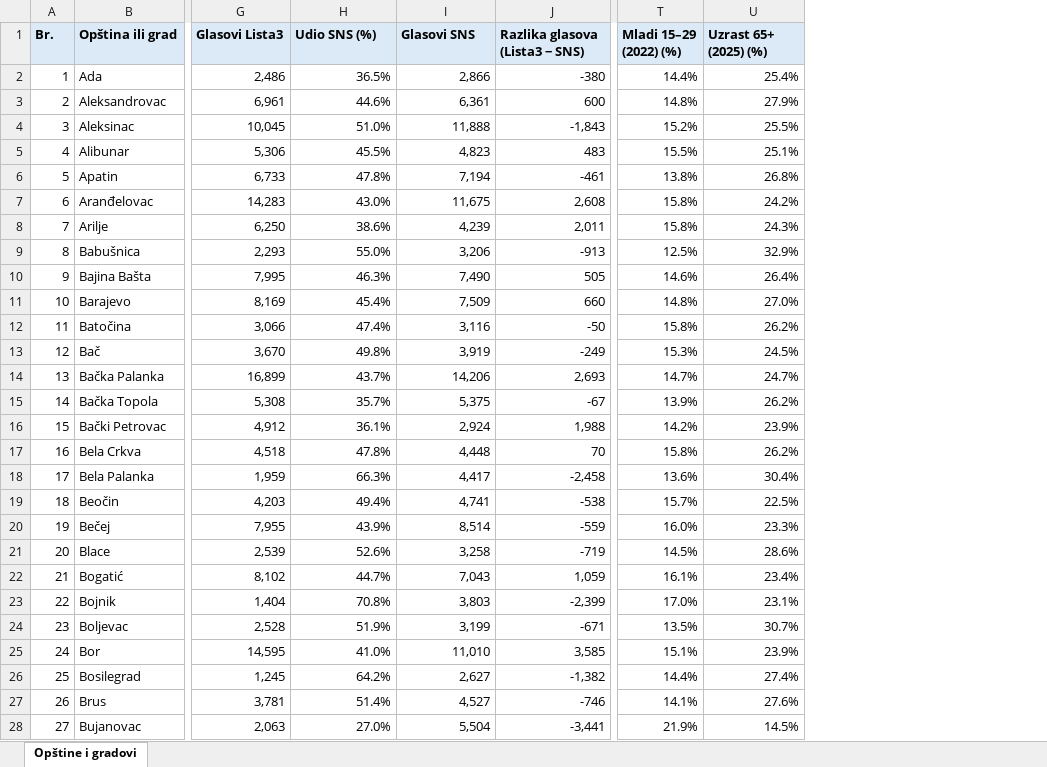
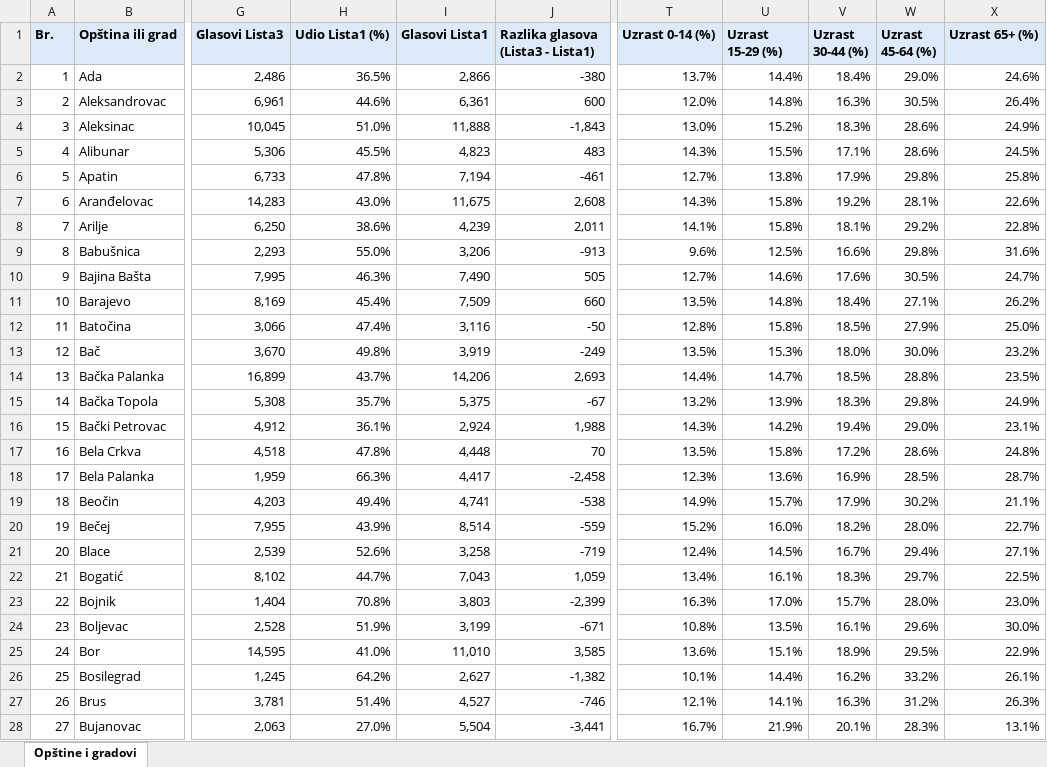
Before and after one commit to milangr/izborna-geografija-srbije, an Excel workbook: data/izborna-geografija-srbije-2026.xlsx, sheet Opštine i gradovi, drawn as a sheet; only a part is shown, gaps mark what is left out; values as stored, in another font and other column widths than the file's, no borders; addresses are those after the commit; the diff covers the shown part only; the diff names each change by its address in the sheet, - before the commit and + after, or states it on an @@ line.

```diff
--- a/data/izborna-geografija-srbije-2026.xlsx (sheet Opštine i gradovi)
+++ b/data/izborna-geografija-srbije-2026.xlsx (sheet Opštine i gradovi)
+column T (Uzrast 0-14 (%)), rows 2-28: 13.7% | 12.0% | 13.0% | 14.3% | 12.7% | 14.3% | 14.1% | 9.6% | 12.7% | 13.5% | 12.8% | 13.5% | 14.4% | 13.2% | 14.3% | 13.5% | 12.3% | 14.9% | 15.2% | 12.4% | 13.4% | 16.3% | 10.8% | 13.6% | 10.1% | 12.1% | 16.7%
+column V (Uzrast 30-44 (%)), rows 2-28: 18.4% | 16.3% | 18.3% | 17.1% | 17.9% | 19.2% | 18.1% | 16.6% | 17.6% | 18.4% | 18.5% | 18.0% | 18.5% | 18.3% | 19.4% | 17.2% | 16.9% | 17.9% | 18.2% | 16.7% | 18.3% | 15.7% | 16.1% | 18.9% | 16.2% | 16.3% | 20.1%
+column W (Uzrast 45-64 (%)), rows 2-28: 29.0% | 30.5% | 28.6% | 28.6% | 29.8% | 28.1% | 29.2% | 29.8% | 30.5% | 27.1% | 27.9% | 30.0% | 28.8% | 29.8% | 29.0% | 28.6% | 28.5% | 30.2% | 28.0% | 29.4% | 29.7% | 28.0% | 29.6% | 29.5% | 33.2% | 31.2% | 28.3%
-H1: Udio SNS (%)
+H1: Udio Lista1 (%)
-I1: Glasovi SNS
+I1: Glasovi Lista1
-J1: Razlika glasova (Lista3 − SNS)
+J1: Razlika glasova (Lista3 - Lista1)
-U1: Mladi 15–29 (2022) (%)
+U1: Uzrast 15-29 (%)
-X1: Uzrast 65+ (2025) (%)
+X1: Uzrast 65+ (%)
-X2 (Uzrast 65+ (%)): 25.4%
+X2 (Uzrast 65+ (%)): 24.6%
-X3 (Uzrast 65+ (%)): 27.9%
+X3 (Uzrast 65+ (%)): 26.4%
-X4 (Uzrast 65+ (%)): 25.5%
+X4 (Uzrast 65+ (%)): 24.9%
-X5 (Uzrast 65+ (%)): 25.1%
+X5 (Uzrast 65+ (%)): 24.5%
-X6 (Uzrast 65+ (%)): 26.8%
+X6 (Uzrast 65+ (%)): 25.8%
-X7 (Uzrast 65+ (%)): 24.2%
+X7 (Uzrast 65+ (%)): 22.6%
-X8 (Uzrast 65+ (%)): 24.3%
+X8 (Uzrast 65+ (%)): 22.8%
-X9 (Uzrast 65+ (%)): 32.9%
+X9 (Uzrast 65+ (%)): 31.6%
-X10 (Uzrast 65+ (%)): 26.4%
+X10 (Uzrast 65+ (%)): 24.7%
-X11 (Uzrast 65+ (%)): 27.0%
+X11 (Uzrast 65+ (%)): 26.2%
-X12 (Uzrast 65+ (%)): 26.2%
+X12 (Uzrast 65+ (%)): 25.0%
-X13 (Uzrast 65+ (%)): 24.5%
+X13 (Uzrast 65+ (%)): 23.2%
-X14 (Uzrast 65+ (%)): 24.7%
+X14 (Uzrast 65+ (%)): 23.5%
-X15 (Uzrast 65+ (%)): 26.2%
+X15 (Uzrast 65+ (%)): 24.9%
-X16 (Uzrast 65+ (%)): 23.9%
+X16 (Uzrast 65+ (%)): 23.1%
-X17 (Uzrast 65+ (%)): 26.2%
+X17 (Uzrast 65+ (%)): 24.8%
-X18 (Uzrast 65+ (%)): 30.4%
+X18 (Uzrast 65+ (%)): 28.7%
-X19 (Uzrast 65+ (%)): 22.5%
+X19 (Uzrast 65+ (%)): 21.1%
-X20 (Uzrast 65+ (%)): 23.3%
+X20 (Uzrast 65+ (%)): 22.7%
-X21 (Uzrast 65+ (%)): 28.6%
+X21 (Uzrast 65+ (%)): 27.1%
-X22 (Uzrast 65+ (%)): 23.4%
+X22 (Uzrast 65+ (%)): 22.5%
-X23 (Uzrast 65+ (%)): 23.1%
+X23 (Uzrast 65+ (%)): 23.0%
-X24 (Uzrast 65+ (%)): 30.7%
+X24 (Uzrast 65+ (%)): 30.0%
-X25 (Uzrast 65+ (%)): 23.9%
+X25 (Uzrast 65+ (%)): 22.9%
-X26 (Uzrast 65+ (%)): 27.4%
+X26 (Uzrast 65+ (%)): 26.1%
-X27 (Uzrast 65+ (%)): 27.6%
+X27 (Uzrast 65+ (%)): 26.3%
-X28 (Uzrast 65+ (%)): 14.5%
+X28 (Uzrast 65+ (%)): 13.1%
```
Also changed, not shown: 135 edited cells elsewhere in this sheet, 22 other files.
